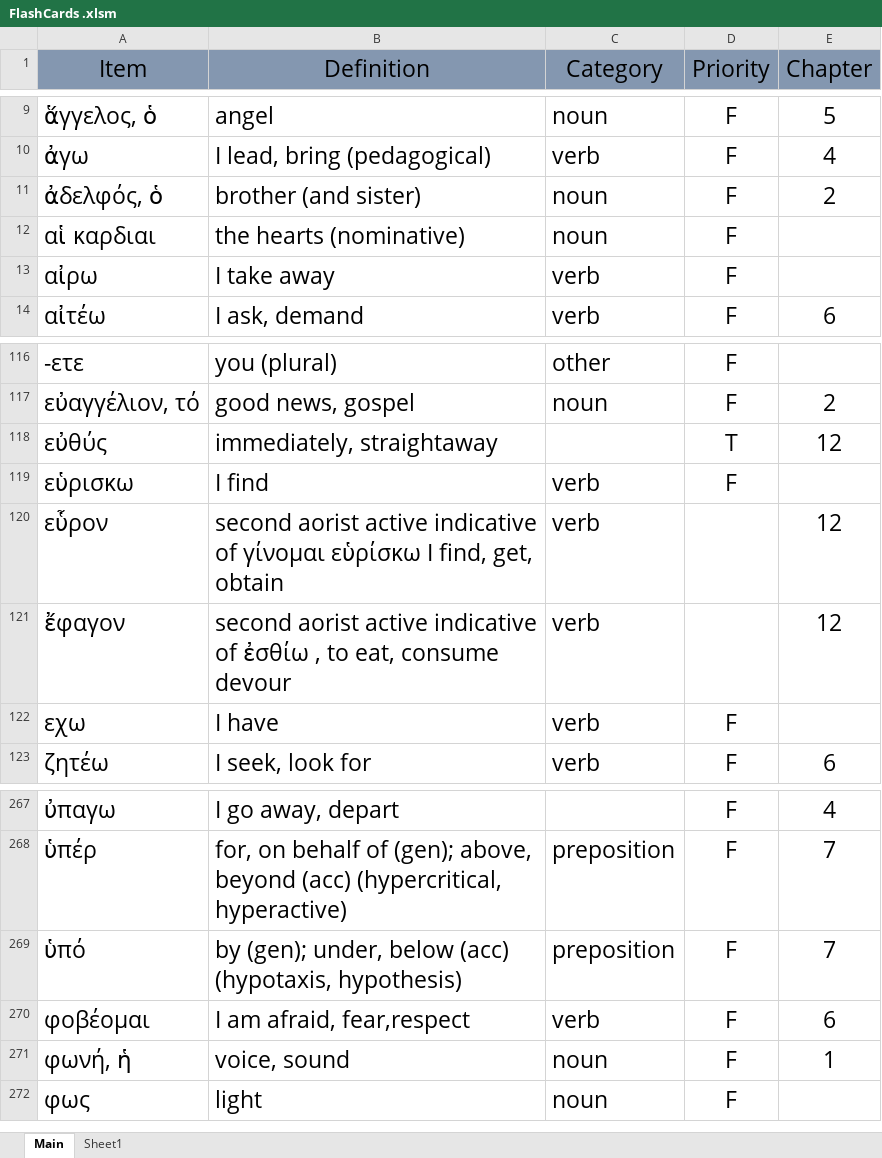
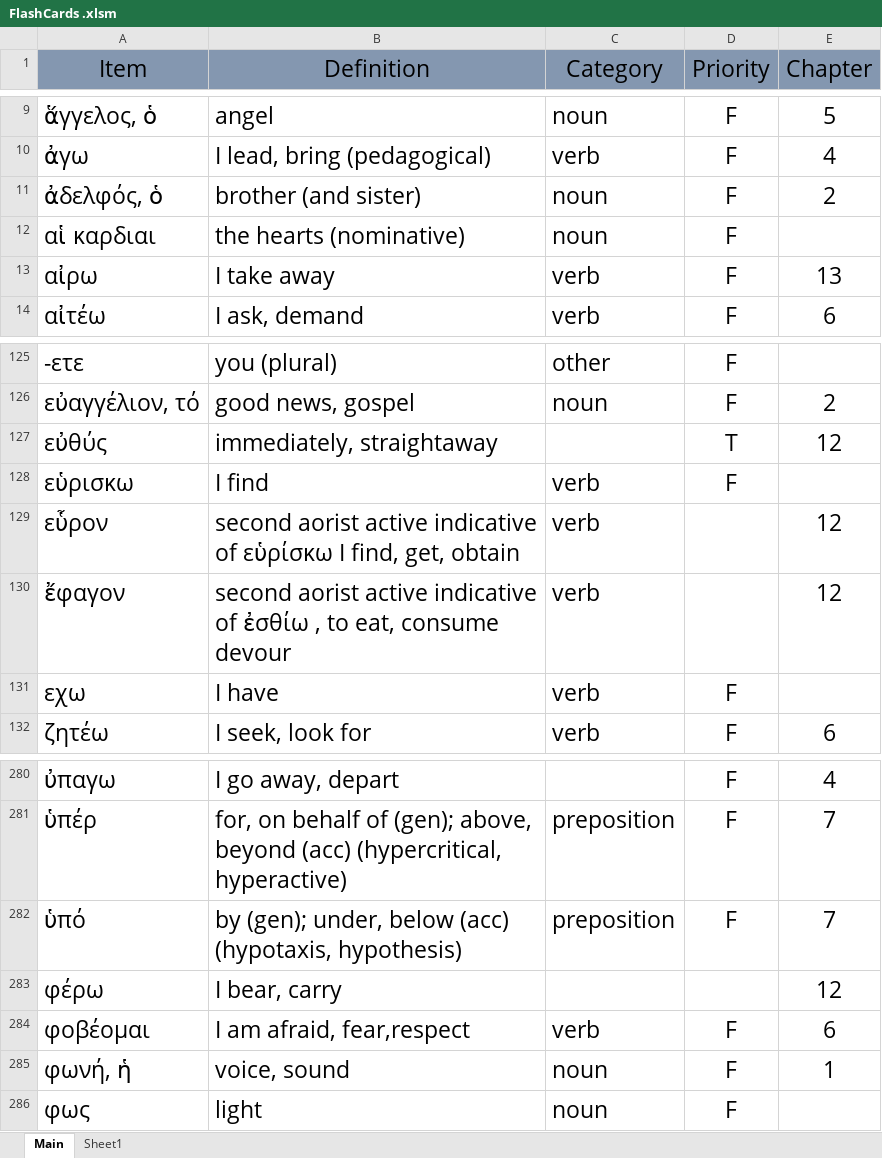
Before and after one commit to PeterSchmurr/Greek_Flashcards, an Excel workbook: FlashCards .xlsm, sheet Main, drawn as a sheet; only a part is shown, gaps mark what is left out; values as stored, in another font and other column widths than the file's, no borders; addresses are those after the commit; the diff covers the shown part only; the diff names each change by its address in the sheet, - before the commit and + after, or states it on an @@ line.

```diff
--- a/FlashCards .xlsm (sheet Main)
+++ b/FlashCards .xlsm (sheet Main)
-E13 (Chapter): (empty)
+E13 (Chapter): 13
-B129 (Definition): …indicative of γίνομαι εὑρίσκω I…
+B129 (Definition): …indicative of εὑρίσκω I…
+row 283: φέρω | I bear, carry |  |  | 12
```
Also changed, not shown: 17 added rows elsewhere in this sheet, 2 other files.
